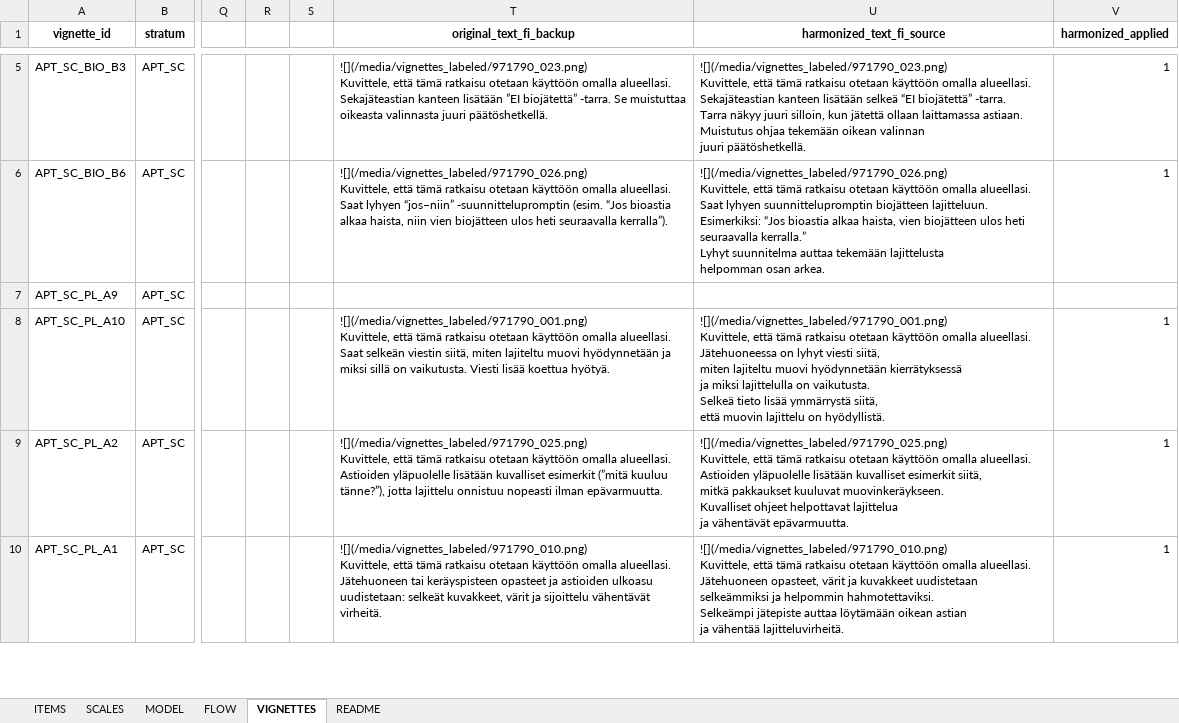
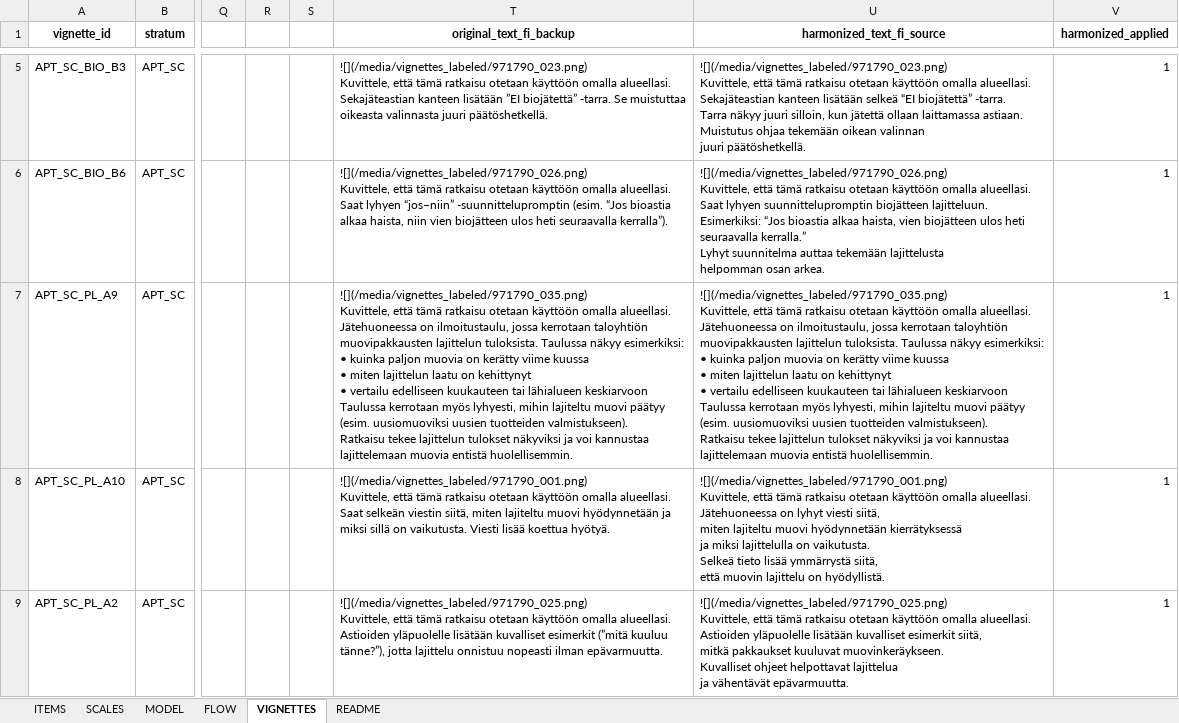
Before and after one commit to tomtaml/sustlife_survey, an Excel workbook: Suslife_master_driver.xlsx, sheet VIGNETTES, drawn as a sheet; only a part is shown, gaps mark what is left out; the shorter side is filled out with more unchanged rows; values as stored, in another font and other column widths than the file's, no borders; ↵ is a line break in a cell; the diff covers the shown part only; the diff names each change by its address in the sheet, - before the commit and + after, or states it on an @@ line.

Commit message:
Update app and master driver

```diff
--- a/Suslife_master_driver.xlsx (sheet VIGNETTES)
+++ b/Suslife_master_driver.xlsx (sheet VIGNETTES)
-T7 (original_text_fi_backup): (empty)
+T7 (original_text_fi_backup): ![](/media/vignettes_labeled/971790_035.png) ↵ Kuvittele, että tämä ratkaisu otetaan käyttöön omalla alueellasi. ↵ Jätehuoneessa on ilmoitustaulu, jossa kerrotaan taloyhtiön muovipakkausten lajittelun tuloksista. Taulussa näkyy esimerkiksi: ↵ • kuinka paljon muovia on kerätty viime kuussa ↵ • miten lajittelun laatu on kehittynyt ↵ • vertailu edelliseen kuukauteen tai lähialueen keskiarvoon ↵ Taulussa kerrotaan myös lyhyesti, mihin lajiteltu muovi päätyy (esim. uusiomuoviksi uusien tuotteiden valmistukseen). ↵ Ratkaisu tekee lajittelun tulokset näkyviksi ja voi kannustaa lajittelemaan muovia entistä huolellisemmin.
-U7 (harmonized_text_fi_source): (empty)
+U7 (harmonized_text_fi_source): ![](/media/vignettes_labeled/971790_035.png) ↵ Kuvittele, että tämä ratkaisu otetaan käyttöön omalla alueellasi. ↵ Jätehuoneessa on ilmoitustaulu, jossa kerrotaan taloyhtiön muovipakkausten lajittelun tuloksista. Taulussa näkyy esimerkiksi: ↵ • kuinka paljon muovia on kerätty viime kuussa ↵ • miten lajittelun laatu on kehittynyt ↵ • vertailu edelliseen kuukauteen tai lähialueen keskiarvoon ↵ Taulussa kerrotaan myös lyhyesti, mihin lajiteltu muovi päätyy (esim. uusiomuoviksi uusien tuotteiden valmistukseen). ↵ Ratkaisu tekee lajittelun tulokset näkyviksi ja voi kannustaa lajittelemaan muovia entistä huolellisemmin.
-V7 (harmonized_applied): (empty)
+V7 (harmonized_applied): 1
```
Also changed, not shown: 3 edited cells elsewhere in this sheet.
